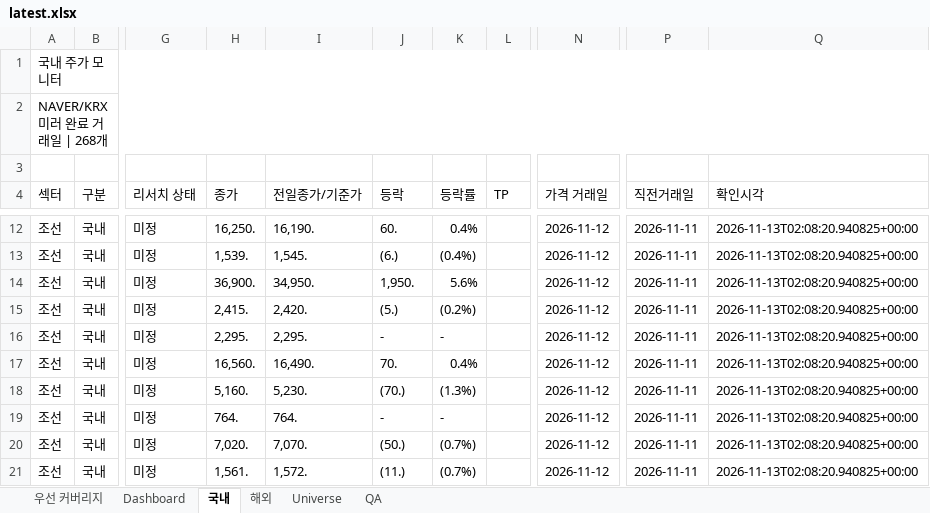
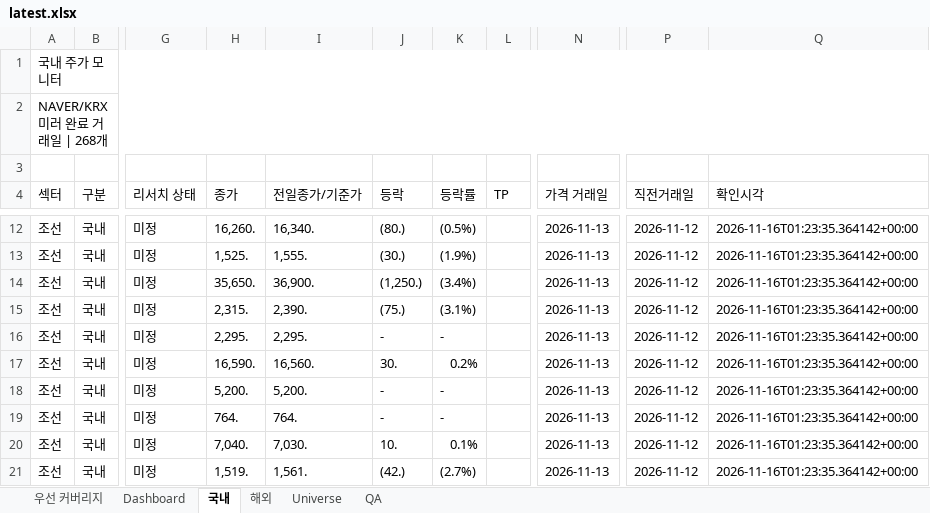
Before and after one commit to lou2sclare-ai/Stock-Price-Update, an Excel workbook: output/latest.xlsx, sheet 국내, drawn as a sheet; only a part is shown, gaps mark what is left out; values as stored, in another font and other column widths than the file's, no cell formats; conditional formats not drawn; the diff covers the shown part only; the diff names each change by its address in the sheet, - before the commit and + after, or states it on an @@ line.

```diff
--- a/output/latest.xlsx (sheet 국내)
+++ b/output/latest.xlsx (sheet 국내)
-H12 (종가): 16,250.
+H12 (종가): 16,260.
-I12 (전일종가/기준가): 16,190.
+I12 (전일종가/기준가): 16,340.
-J12 (등락): 60.
+J12 (등락): (80.)
-K12 (등락률): 0.4%
+K12 (등락률): (0.5%)
-N12:N21 (가격 거래일): 2026-11-12
+N12:N21 (가격 거래일): 2026-11-13
-P12:P21 (직전거래일): 2026-11-11
+P12:P21 (직전거래일): 2026-11-12
-Q12:Q21 (확인시각): 2026-11-13T02:08:20.940825+00:00
+Q12:Q21 (확인시각): 2026-11-16T01:23:35.364142+00:00
-H13 (종가): 1,539.
+H13 (종가): 1,525.
-I13 (전일종가/기준가): 1,545.
+I13 (전일종가/기준가): 1,555.
-J13 (등락): (6.)
+J13 (등락): (30.)
-K13 (등락률): (0.4%)
+K13 (등락률): (1.9%)
-H14 (종가): 36,900.
+H14 (종가): 35,650.
-I14 (전일종가/기준가): 34,950.
+I14 (전일종가/기준가): 36,900.
-J14 (등락): 1,950.
+J14 (등락): (1,250.)
-K14 (등락률): 5.6%
+K14 (등락률): (3.4%)
-H15 (종가): 2,415.
+H15 (종가): 2,315.
-I15 (전일종가/기준가): 2,420.
+I15 (전일종가/기준가): 2,390.
-J15 (등락): (5.)
+J15 (등락): (75.)
-K15 (등락률): (0.2%)
+K15 (등락률): (3.1%)
-H17 (종가): 16,560.
+H17 (종가): 16,590.
-I17 (전일종가/기준가): 16,490.
+I17 (전일종가/기준가): 16,560.
-J17 (등락): 70.
+J17 (등락): 30.
-K17 (등락률): 0.4%
+K17 (등락률): 0.2%
-H18 (종가): 5,160.
+H18 (종가): 5,200.
-I18 (전일종가/기준가): 5,230.
+I18 (전일종가/기준가): 5,200.
-J18 (등락): (70.)
+J18 (등락): -
-K18 (등락률): (1.3%)
+K18 (등락률): -
-H20 (종가): 7,020.
+H20 (종가): 7,040.
-I20 (전일종가/기준가): 7,070.
+I20 (전일종가/기준가): 7,030.
-J20 (등락): (50.)
+J20 (등락): 10.
-K20 (등락률): (0.7%)
+K20 (등락률): 0.1%
-H21 (종가): 1,561.
+H21 (종가): 1,519.
-I21 (전일종가/기준가): 1,572.
+I21 (전일종가/기준가): 1,561.
-J21 (등락): (11.)
+J21 (등락): (42.)
-K21 (등락률): (0.7%)
+K21 (등락률): (2.7%)
```
Also changed, not shown: 1727 edited cells elsewhere in this sheet, sheet Dashboard, sheet 해외, sheet Universe, sheet 우선 커버리지, sheet QA, cell formats, 4 other files.
